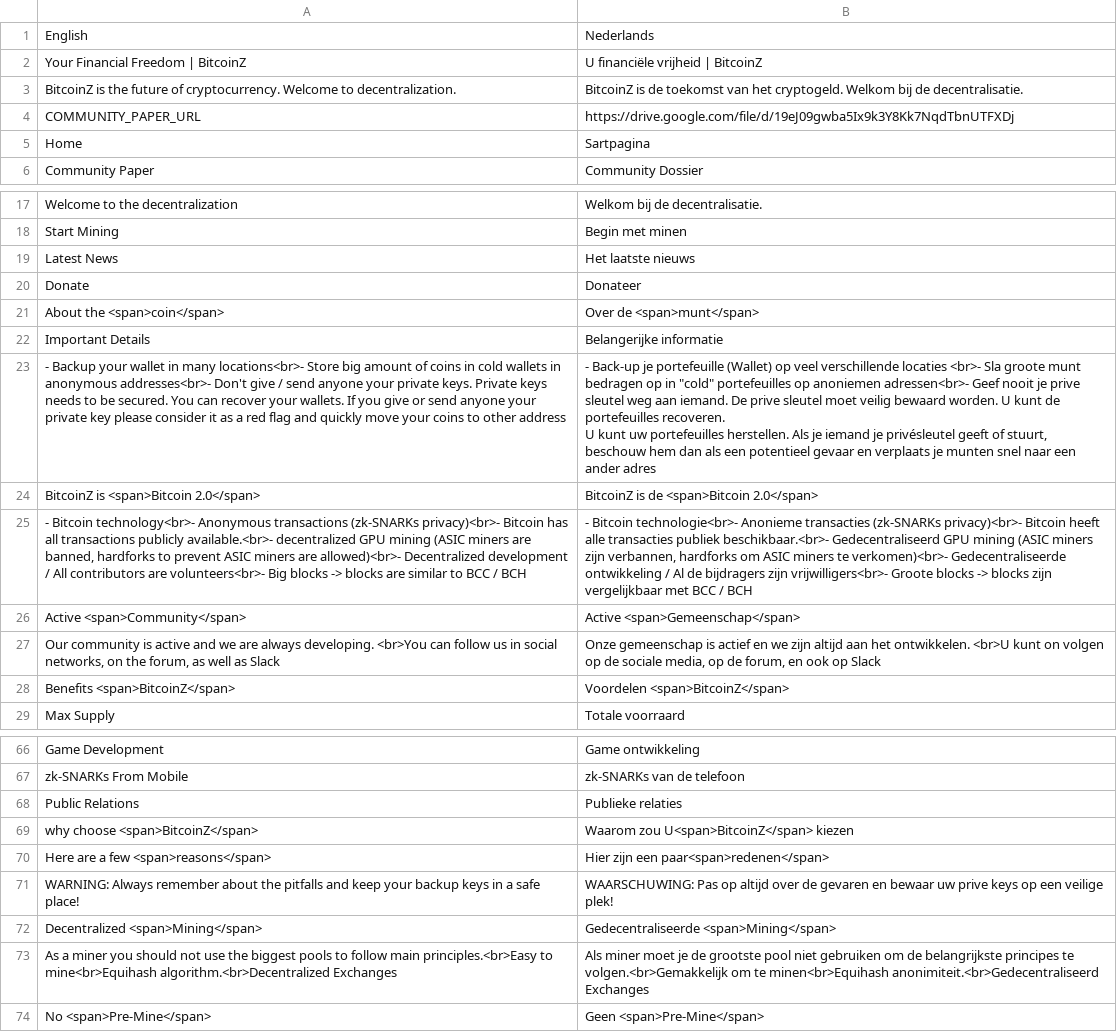
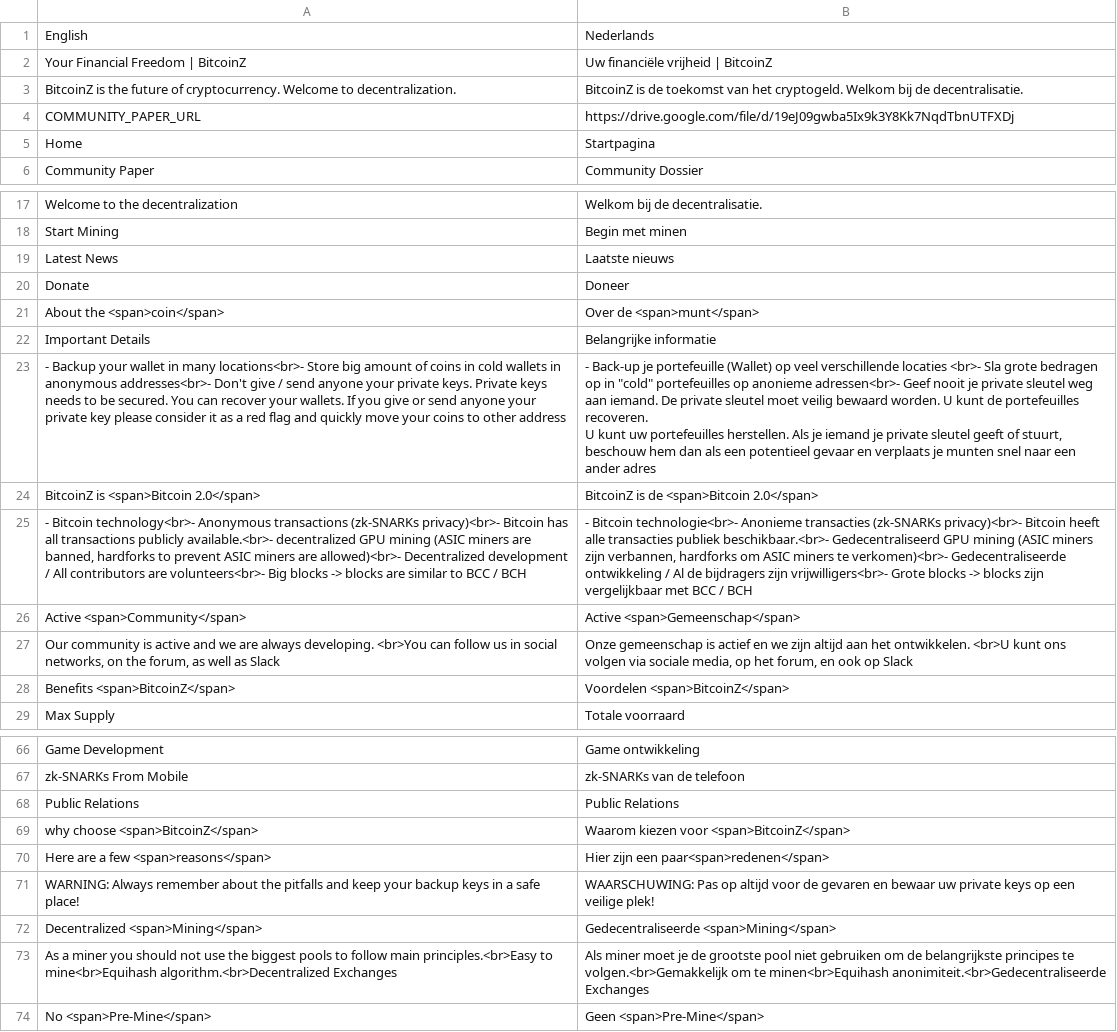
Before and after one commit to bitcoinz-sites/btcz.rocks, a CSV file: translation/languages/nl.csv, drawn as a sheet; only a part is shown, gaps mark what is left out; ↵ is a line break in a cell; the diff covers the shown part only; the diff names each change by its address in the sheet, - before the commit and + after, or states it on an @@ line.

Commit message:
Update nl.csv
Just corrected some spelling errors...
(@kaki on discord)

```diff
--- a/translation/languages/nl.csv
+++ b/translation/languages/nl.csv
-B2: U financiële vrijheid | BitcoinZ
+B2: Uw financiële vrijheid | BitcoinZ
-B5: Sartpagina
+B5: Startpagina
-B19: Het laatste nieuws
+B19: Laatste nieuws
-B20: Donateer
+B20: Doneer
-B22: Belangerijke informatie
+B22: Belangrijke informatie
-B23: …<br>- Sla groote munt bedragen op in "cold" portefeuilles op anoniemen adressen<br>- Geef nooit je prive sleutel weg aan iemand. De prive sleutel moet veilig bewaard worden. U kunt de portefeuilles recoveren. ↵ U kunt uw portefeuilles herstellen. Als je iemand je privésleutel geeft of…
+B23: …<br>- Sla grote bedragen op in "cold" portefeuilles op anonieme adressen<br>- Geef nooit je private sleutel weg aan iemand. De private sleutel moet veilig bewaard worden. U kunt de portefeuilles recoveren. ↵ U kunt uw portefeuilles herstellen. Als je iemand je private sleutel geeft of…
-B25: …zijn vrijwilligers<br>- Groote blocks ->…
+B25: …zijn vrijwilligers<br>- Grote blocks ->…
-B27: …<br>U kunt on volgen op de sociale media, op de forum, en…
+B27: …<br>U kunt ons volgen via sociale media, op het forum, en…
-B68: Publieke relaties
+B68: Public Relations
-B69: Waarom zou U<span>BitcoinZ</span> kiezen
+B69: Waarom kiezen voor <span>BitcoinZ</span>
-B71: …op altijd over de gevaren en bewaar uw prive keys op…
+B71: …op altijd voor de gevaren en bewaar uw private keys op…
-B73: …te minen<br>Equihash anonimiteit.<br>Gedecentraliseerd Exchanges
+B73: …te minen<br>Equihash anonimiteit.<br>Gedecentraliseerde Exchanges
```
Also changed, not shown: 3 edited cells elsewhere in this file.
